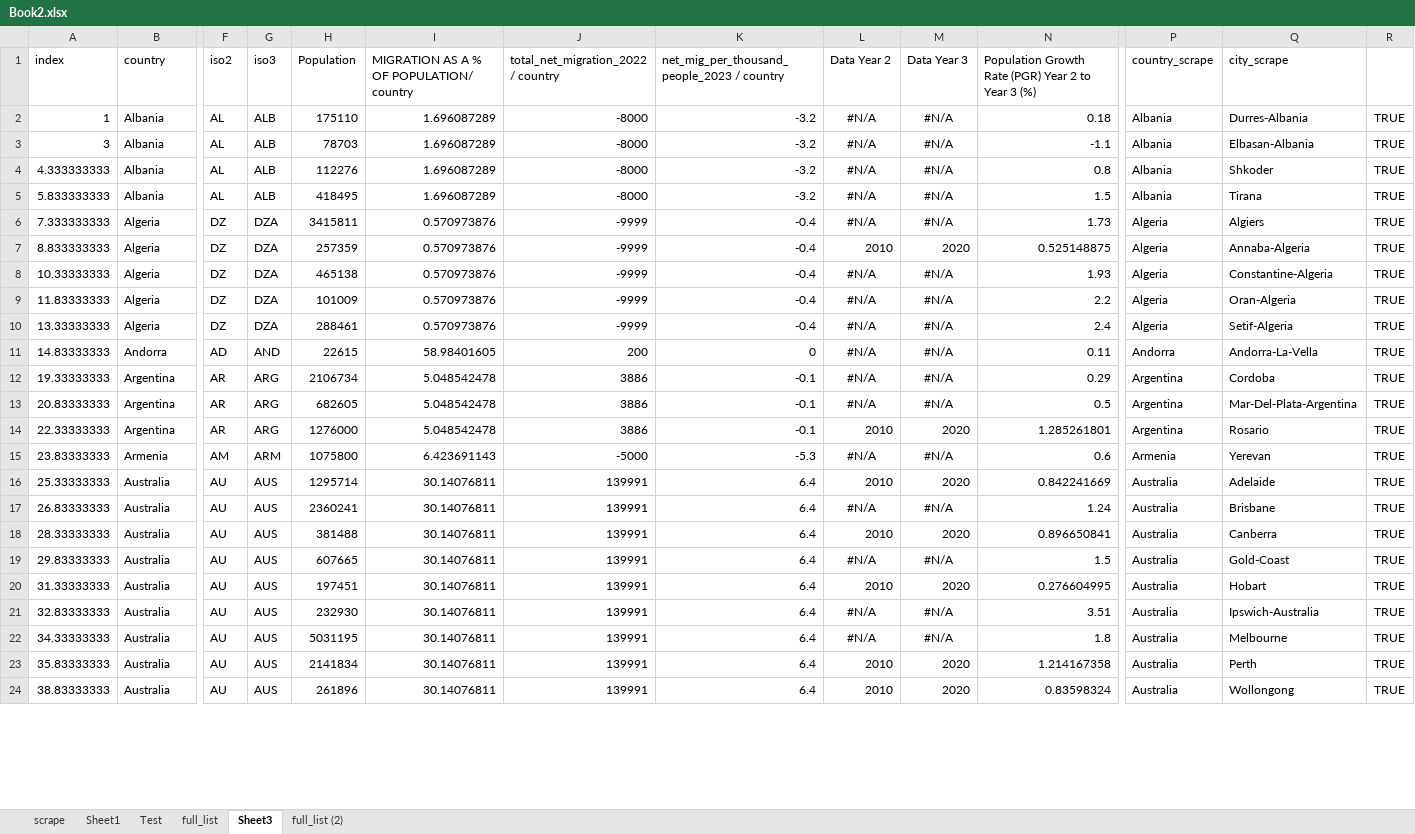
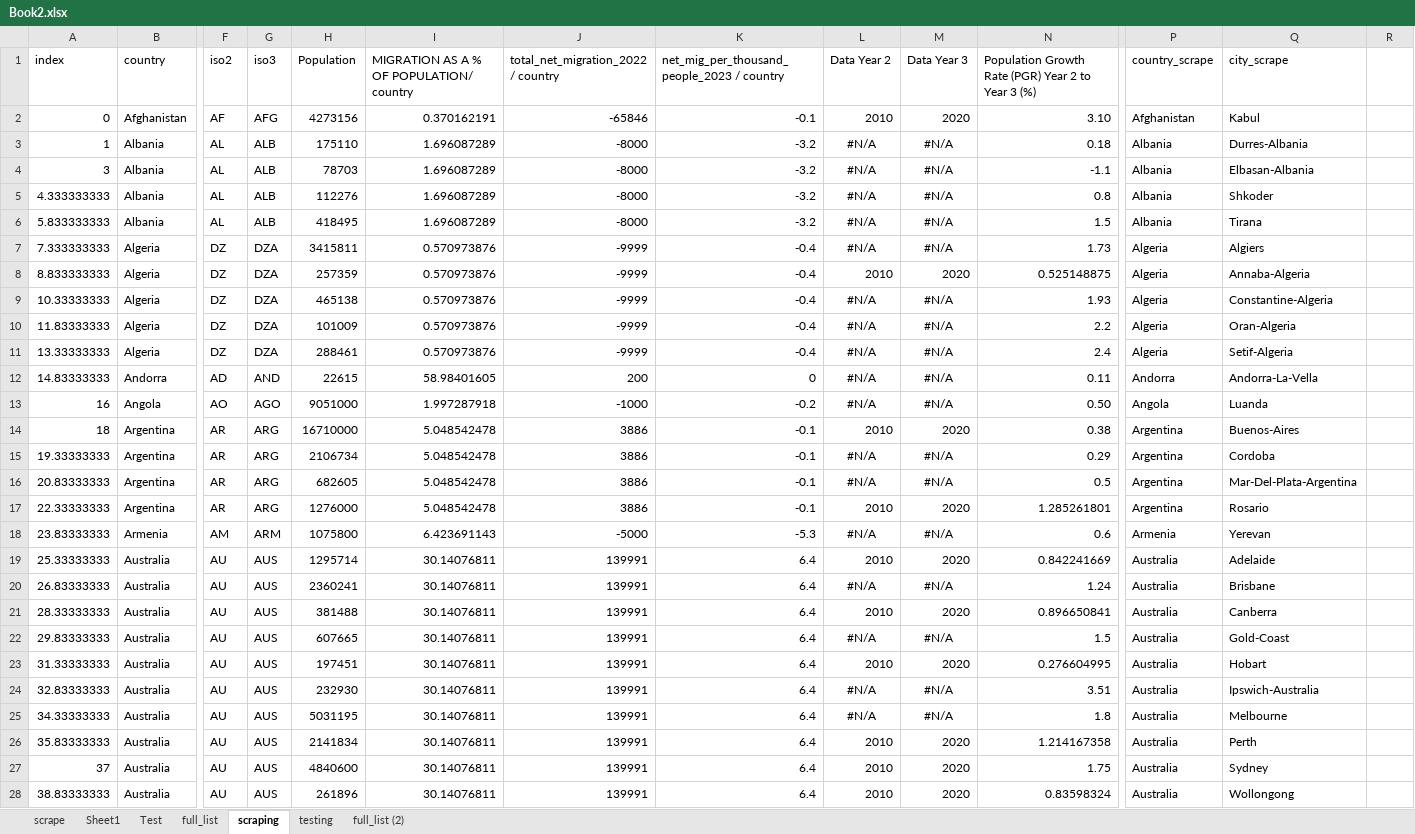
Before and after one commit to ronmaccms/DE_Team, an Excel workbook: new_scraping_scripts/Book2.xlsx, sheet scraping, drawn as a sheet; only a part is shown, gaps mark what is left out; values as stored, in another font and other column widths than the file's, no borders; addresses are those after the commit; rows hold the shown columns only; the diff covers the shown part only; the diff names each change by its address in the sheet, - before the commit and + after, or states it on an @@ line.

```diff
--- a/new_scraping_scripts/Book2.xlsx (sheet scraping)
+++ b/new_scraping_scripts/Book2.xlsx (sheet scraping)
-sheet tab: Sheet3
+sheet tab: scraping
+sheet tab: testing
+row 2: 0 | Afghanistan | AF | AFG | 4273156 | 0.370162191 | -65846 | -0.1 | 2010 | 2020 | 3.10 | Afghanistan | Kabul
-R3:R12: TRUE
+R3:R12: (empty)
+row 13: 16 | Angola | AO | AGO | 9051000 | 1.997287918 | -1000 | -0.2 | #N/A | #N/A | 0.50 | Angola | Luanda
+row 14: 18 | Argentina | AR | ARG | 16710000 | 5.048542478 | 3886 | -0.1 | 2010 | 2020 | 0.38 | Argentina | Buenos-Aires
-R15:R26: TRUE
+R15:R26: (empty)
+row 27: 37 | Australia | AU | AUS | 4840600 | 30.14076811 | 139991 | 6.4 | 2010 | 2020 | 1.75 | Australia | Sydney
-R28: TRUE
+R28: (empty)
```
Also changed, not shown: 54 added rows and 687 edited cells elsewhere in this sheet, sheet scrape.
